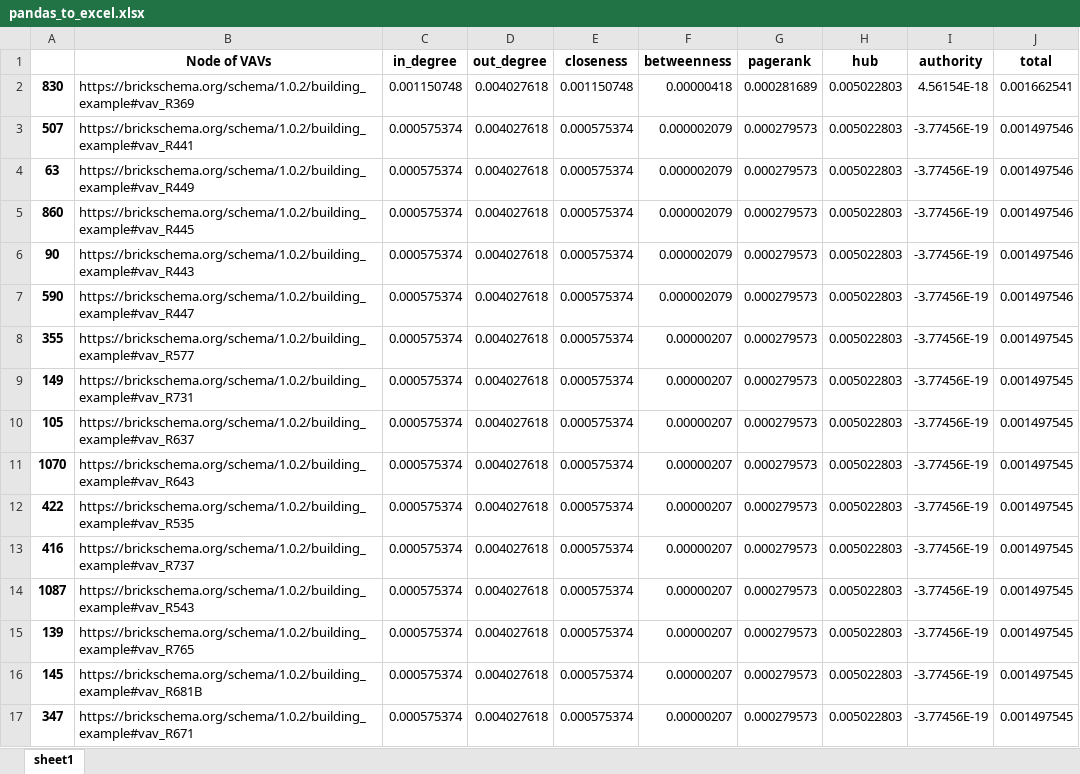
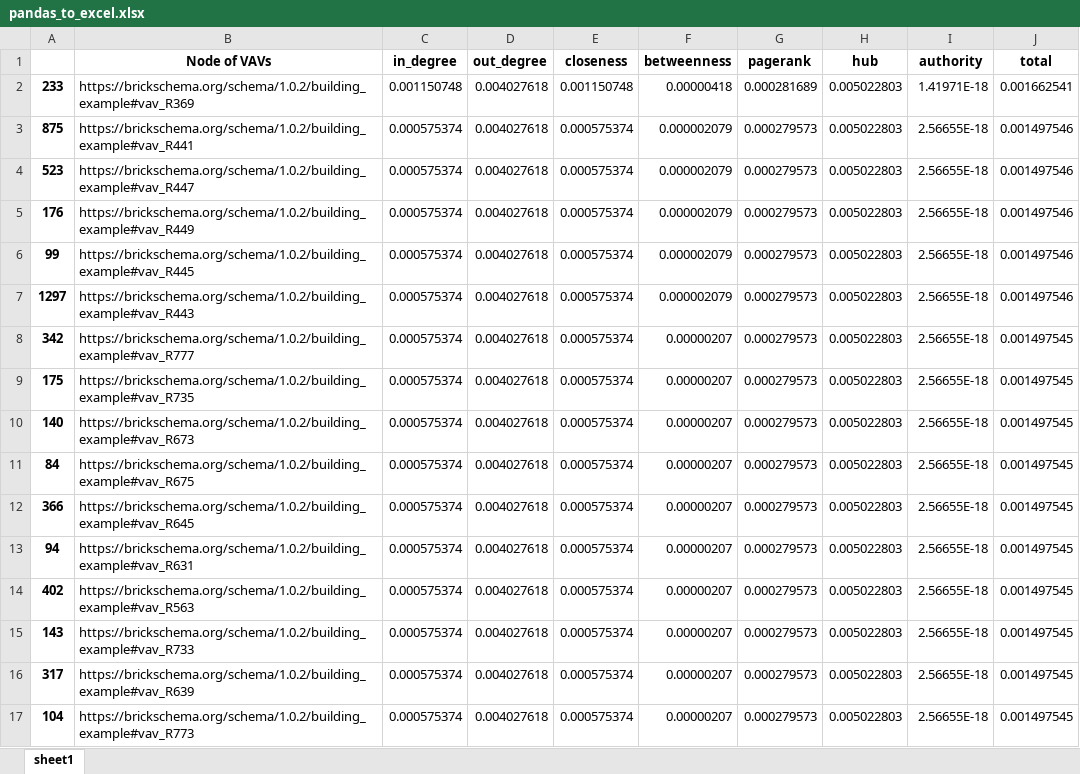
Before and after one commit to TrellixVulnTeam/BuildingOntologyAnalysis_V99U, an Excel workbook: pandas_to_excel.xlsx, sheet sheet1, drawn as a sheet; only a part is shown; values as stored, in another font and other column widths than the file's, no borders; the diff covers the shown part only; the diff names each change by its address in the sheet, - before the commit and + after, or states it on an @@ line.

```diff
--- a/pandas_to_excel.xlsx (sheet sheet1)
+++ b/pandas_to_excel.xlsx (sheet sheet1)
-A2: 830
+A2: 233
-I2 (authority): 4.56154E-18
+I2 (authority): 1.41971E-18
-A3: 507
+A3: 875
-I3:I17 (authority): -3.77456E-19
+I3:I17 (authority): 2.56655E-18
-A4: 63
+A4: 523
-B4 (Node of VAVs): https://brickschema.org/schema/1.0.2/building_example#vav_R449
+B4 (Node of VAVs): https://brickschema.org/schema/1.0.2/building_example#vav_R447
-A5: 860
+A5: 176
-B5 (Node of VAVs): https://brickschema.org/schema/1.0.2/building_example#vav_R445
+B5 (Node of VAVs): https://brickschema.org/schema/1.0.2/building_example#vav_R449
-A6: 90
+A6: 99
-B6 (Node of VAVs): https://brickschema.org/schema/1.0.2/building_example#vav_R443
+B6 (Node of VAVs): https://brickschema.org/schema/1.0.2/building_example#vav_R445
-A7: 590
+A7: 1297
-B7 (Node of VAVs): https://brickschema.org/schema/1.0.2/building_example#vav_R447
+B7 (Node of VAVs): https://brickschema.org/schema/1.0.2/building_example#vav_R443
-A8: 355
+A8: 342
-B8 (Node of VAVs): https://brickschema.org/schema/1.0.2/building_example#vav_R577
+B8 (Node of VAVs): https://brickschema.org/schema/1.0.2/building_example#vav_R777
-A9: 149
+A9: 175
-B9 (Node of VAVs): https://brickschema.org/schema/1.0.2/building_example#vav_R731
+B9 (Node of VAVs): https://brickschema.org/schema/1.0.2/building_example#vav_R735
-A10: 105
+A10: 140
-B10 (Node of VAVs): https://brickschema.org/schema/1.0.2/building_example#vav_R637
+B10 (Node of VAVs): https://brickschema.org/schema/1.0.2/building_example#vav_R673
-A11: 1070
+A11: 84
-B11 (Node of VAVs): https://brickschema.org/schema/1.0.2/building_example#vav_R643
+B11 (Node of VAVs): https://brickschema.org/schema/1.0.2/building_example#vav_R675
-A12: 422
+A12: 366
-B12 (Node of VAVs): https://brickschema.org/schema/1.0.2/building_example#vav_R535
+B12 (Node of VAVs): https://brickschema.org/schema/1.0.2/building_example#vav_R645
-A13: 416
+A13: 94
-B13 (Node of VAVs): https://brickschema.org/schema/1.0.2/building_example#vav_R737
+B13 (Node of VAVs): https://brickschema.org/schema/1.0.2/building_example#vav_R631
-A14: 1087
+A14: 402
-B14 (Node of VAVs): https://brickschema.org/schema/1.0.2/building_example#vav_R543
+B14 (Node of VAVs): https://brickschema.org/schema/1.0.2/building_example#vav_R563
-A15: 139
+A15: 143
-B15 (Node of VAVs): https://brickschema.org/schema/1.0.2/building_example#vav_R765
+B15 (Node of VAVs): https://brickschema.org/schema/1.0.2/building_example#vav_R733
-A16: 145
+A16: 317
-B16 (Node of VAVs): https://brickschema.org/schema/1.0.2/building_example#vav_R681B
+B16 (Node of VAVs): https://brickschema.org/schema/1.0.2/building_example#vav_R639
-A17: 347
+A17: 104
-B17 (Node of VAVs): https://brickschema.org/schema/1.0.2/building_example#vav_R671
+B17 (Node of VAVs): https://brickschema.org/schema/1.0.2/building_example#vav_R773
```
Also changed, not shown: 645 edited cells elsewhere in this sheet, 8 other files.
